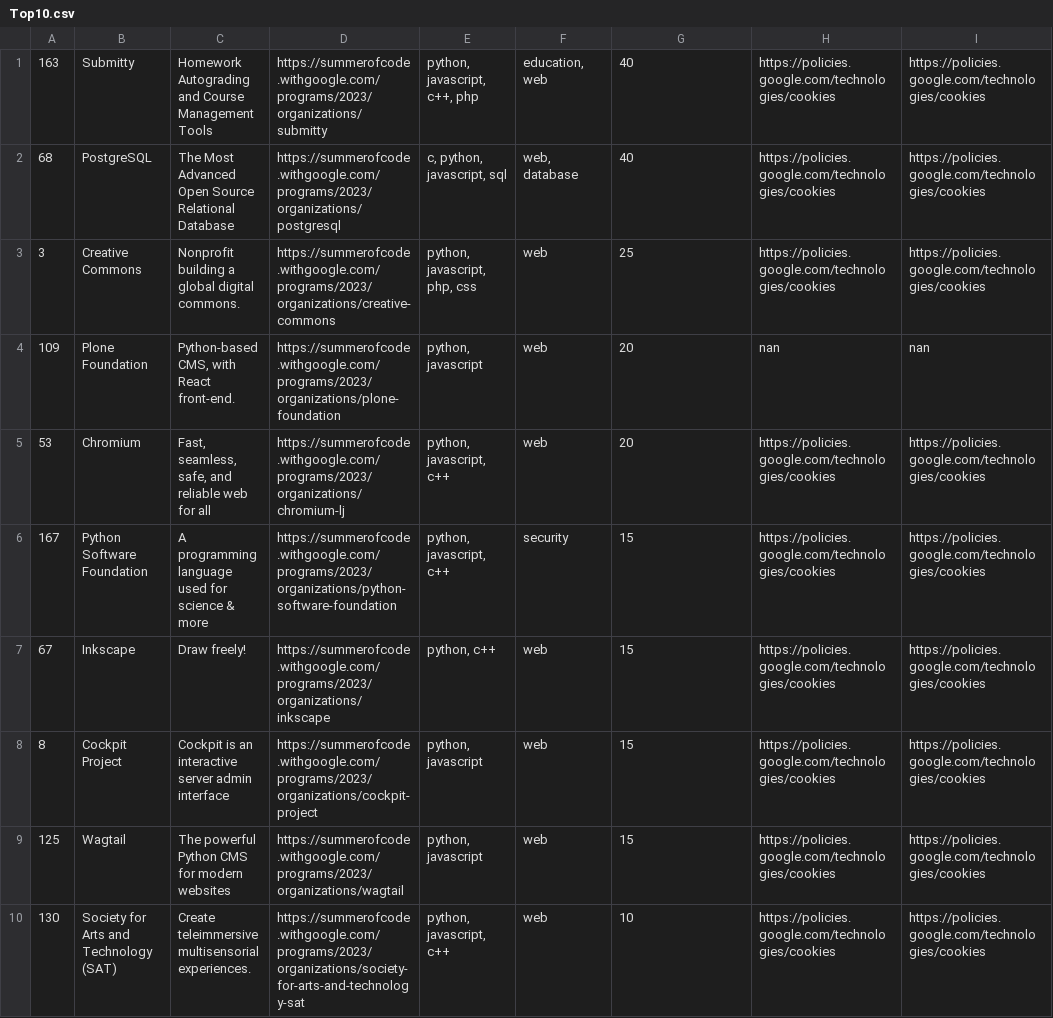
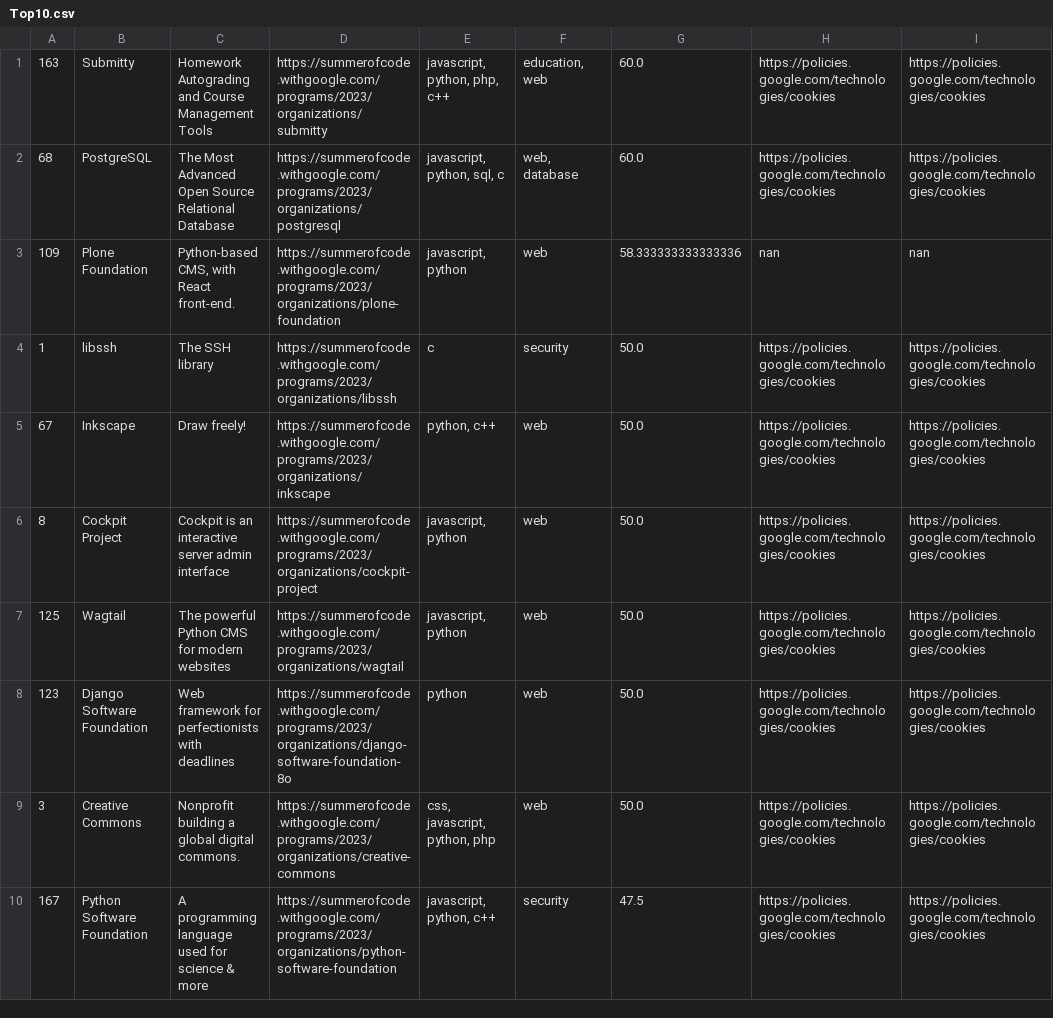
Before and after one commit to 3zeyez/GSoC22-23-scraper, a CSV file: csv_files/Top10.csv, drawn as a sheet.

```diff
--- a/csv_files/Top10.csv
+++ b/csv_files/Top10.csv
@@ -1,10 +1,10 @@
-163,Submitty,Homework Autograding and Course Management Tools,https://summerofcode.withgoogle.com/programs/2023/organizations/submitty,"python, javascript, c++, php","education, web",40,https://policies.google.com/technologies/cookies,https://policies.google.com/technologies/cookies
-68,PostgreSQL,The Most Advanced Open Source Relational Database,https://summerofcode.withgoogle.com/programs/2023/organizations/postgresql,"c, python, javascript, sql","web, database",40,https://policies.google.com/technologies/cookies,https://policies.google.com/technologies/cookies
-3,Creative Commons,Nonprofit building a global digital commons.,https://summerofcode.withgoogle.com/programs/2023/organizations/creative-commons,"python, javascript, php, css",web,25,https://policies.google.com/technologies/cookies,https://policies.google.com/technologies/cookies
-109,Plone Foundation,"Python-based CMS, with React front-end.",https://summerofcode.withgoogle.com/programs/2023/organizations/plone-foundation,"python, javascript",web,20,nan,nan
-53,Chromium,"Fast, seamless, safe, and reliable web for all",https://summerofcode.withgoogle.com/programs/2023/organizations/chromium-lj,"python, javascript, c++",web,20,https://policies.google.com/technologies/cookies,https://policies.google.com/technologies/cookies
-167,Python Software Foundation,A programming language used for science & more,https://summerofcode.withgoogle.com/programs/2023/organizations/python-software-foundation,"python, javascript, c++",security,15,https://policies.google.com/technologies/cookies,https://policies.google.com/technologies/cookies
-67,Inkscape,Draw freely!,https://summerofcode.withgoogle.com/programs/2023/organizations/inkscape,"python, c++",web,15,https://policies.google.com/technologies/cookies,https://policies.google.com/technologies/cookies
-8,Cockpit Project,Cockpit is an interactive server admin interface,https://summerofcode.withgoogle.com/programs/2023/organizations/cockpit-project,"python, javascript",web,15,https://policies.google.com/technologies/cookies,https://policies.google.com/technologies/cookies
-125,Wagtail,The powerful Python CMS for modern websites,https://summerofcode.withgoogle.com/programs/2023/organizations/wagtail,"python, javascript",web,15,https://policies.google.com/technologies/cookies,https://policies.google.com/technologies/cookies
-130,Society for Arts and Technology (SAT),Create teleimmersive multisensorial experiences.,https://summerofcode.withgoogle.com/programs/2023/organizations/society-for-arts-and-technology-sat,"python, javascript, c++",web,10,https://policies.google.com/technologies/cookies,https://policies.google.com/technologies/cookies
+163,Submitty,Homework Autograding and Course Management Tools,https://summerofcode.withgoogle.com/programs/2023/organizations/submitty,"javascript, python, php, c++","education, web",60.0,https://policies.google.com/technologies/cookies,https://policies.google.com/technologies/cookies
+68,PostgreSQL,The Most Advanced Open Source Relational Database,https://summerofcode.withgoogle.com/programs/2023/organizations/postgresql,"javascript, python, sql, c","web, database",60.0,https://policies.google.com/technologies/cookies,https://policies.google.com/technologies/cookies
+109,Plone Foundation,"Python-based CMS, with React front-end.",https://summerofcode.withgoogle.com/programs/2023/organizations/plone-foundation,"javascript, python",web,58.333333333333336,nan,nan
+1,libssh,The SSH library,https://summerofcode.withgoogle.com/programs/2023/organizations/libssh,c,security,50.0,https://policies.google.com/technologies/cookies,https://policies.google.com/technologies/cookies
+67,Inkscape,Draw freely!,https://summerofcode.withgoogle.com/programs/2023/organizations/inkscape,"python, c++",web,50.0,https://policies.google.com/technologies/cookies,https://policies.google.com/technologies/cookies
+8,Cockpit Project,Cockpit is an interactive server admin interface,https://summerofcode.withgoogle.com/programs/2023/organizations/cockpit-project,"javascript, python",web,50.0,https://policies.google.com/technologies/cookies,https://policies.google.com/technologies/cookies
+125,Wagtail,The powerful Python CMS for modern websites,https://summerofcode.withgoogle.com/programs/2023/organizations/wagtail,"javascript, python",web,50.0,https://policies.google.com/technologies/cookies,https://policies.google.com/technologies/cookies
+123,Django Software Foundation,Web framework for perfectionists with deadlines,https://summerofcode.withgoogle.com/programs/2023/organizations/django-software-foundation-8o,python,web,50.0,https://policies.google.com/technologies/cookies,https://policies.google.com/technologies/cookies
+3,Creative Commons,Nonprofit building a global digital commons.,https://summerofcode.withgoogle.com/programs/2023/organizations/creative-commons,"css, javascript, python, php",web,50.0,https://policies.google.com/technologies/cookies,https://policies.google.com/technologies/cookies
+167,Python Software Foundation,A programming language used for science & more,https://summerofcode.withgoogle.com/programs/2023/organizations/python-software-foundation,"javascript, python, c++",security,47.5,https://policies.google.com/technologies/cookies,https://policies.google.com/technologies/cookies
```
Also changed, not shown: 2 other files.
